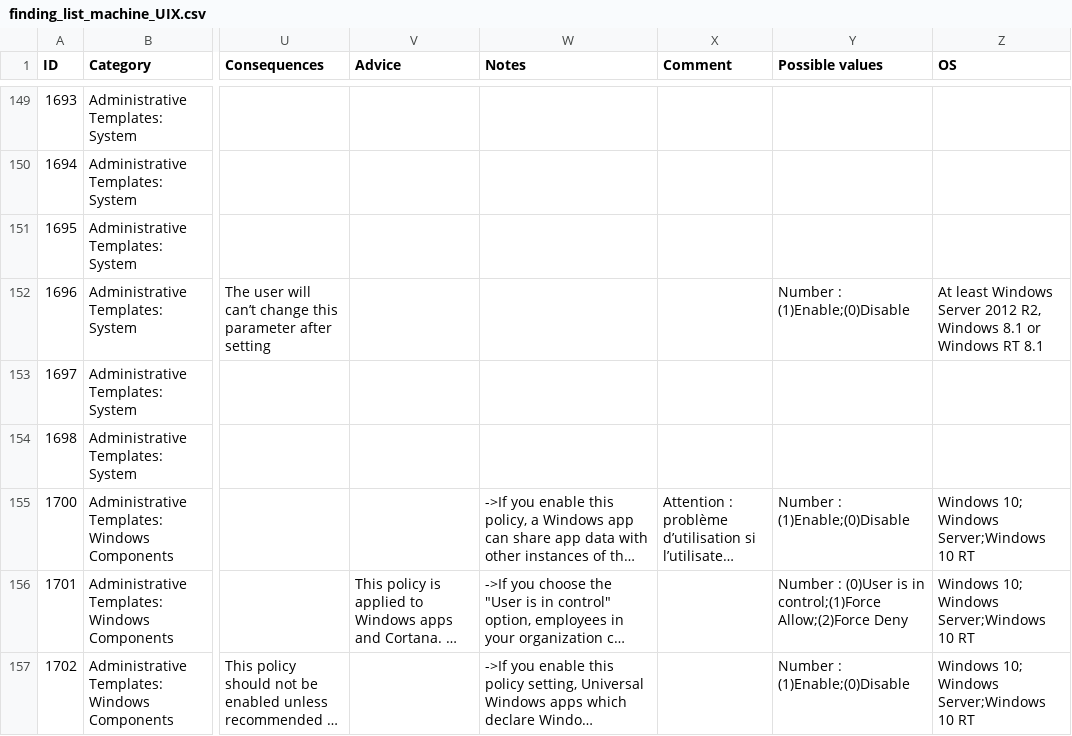
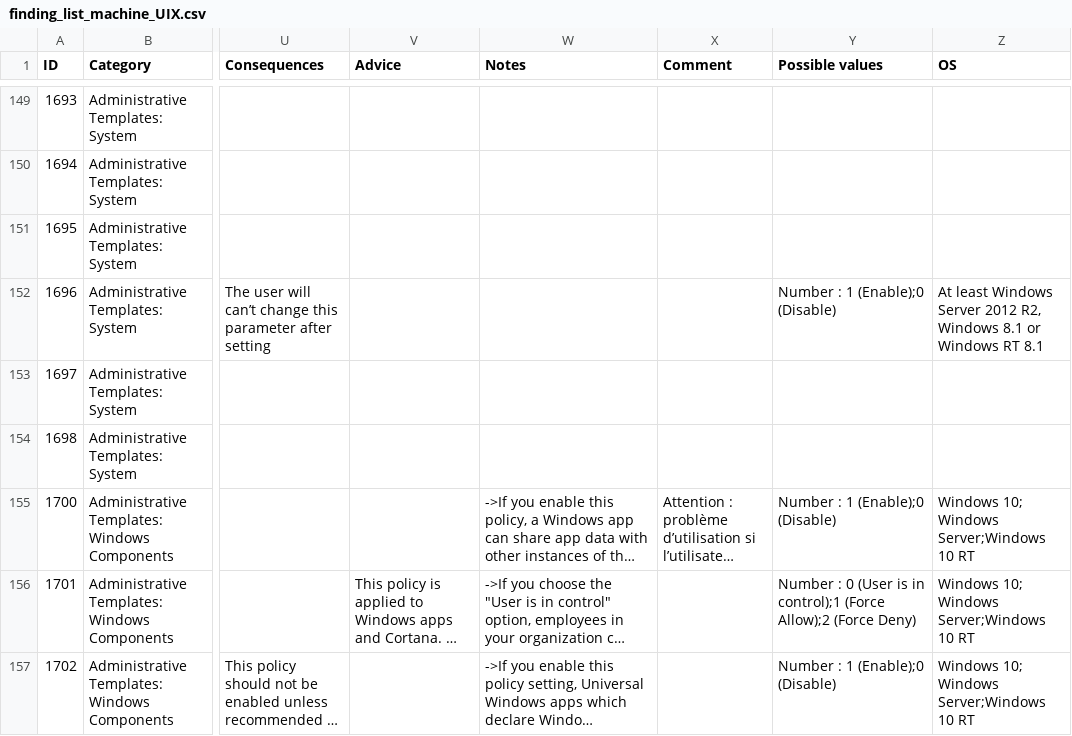
Before and after one commit to CRYPT-ON-IT/policies_hardening_interface, a CSV file: interface/data/finding_list_machine_UIX.csv, drawn as a sheet; only a part is shown, gaps mark what is left out; long unchanged cells end in …; the diff covers the shown part only; the diff names each change by its address in the sheet, - before the commit and + after, or states it on an @@ line.

Commit message:
Update PossibleValues format

```diff
--- a/interface/data/finding_list_machine_UIX.csv
+++ b/interface/data/finding_list_machine_UIX.csv
-Y152 (Possible values): Number : (1)Enable;(0)Disable
+Y152 (Possible values): Number : 1 (Enable);0 (Disable)
-Y155 (Possible values): Number : (1)Enable;(0)Disable
+Y155 (Possible values): Number : 1 (Enable);0 (Disable)
-Y156 (Possible values): Number : (0)User is in control;(1)Force Allow;(2)Force Deny
+Y156 (Possible values): Number : 0 (User is in control);1 (Force Allow);2 (Force Deny)
-Y157 (Possible values): Number : (1)Enable;(0)Disable
+Y157 (Possible values): Number : 1 (Enable);0 (Disable)
```
Also changed, not shown: 63 edited cells elsewhere in this file.
